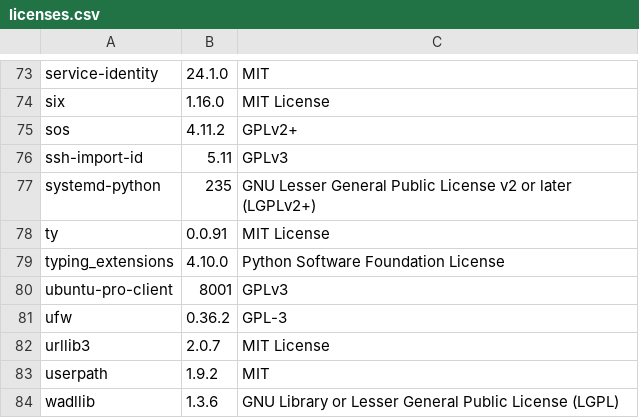
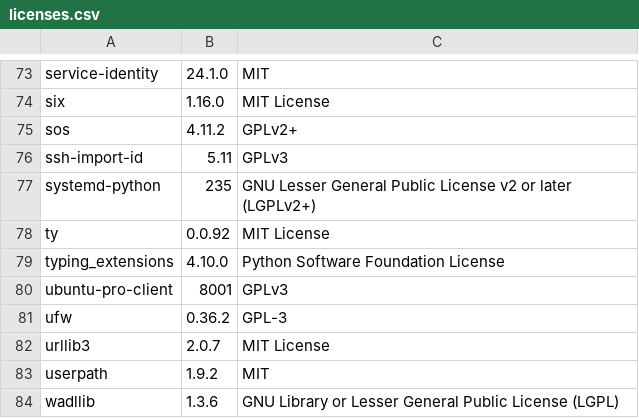
Before and after one commit to RokctAI/rCore, a CSV file: licenses.csv, drawn as a sheet; only a part is shown, gaps mark what is left out.

```diff
--- a/licenses.csv
+++ b/licenses.csv
@@ -77,3 +77,3 @@
 "systemd-python","235","GNU Lesser General Public License v2 or later (LGPLv2+)"
-"ty","0.0.91","MIT License"
+"ty","0.0.92","MIT License"
 "typing_extensions","4.10.0","Python Software Foundation License"
```
